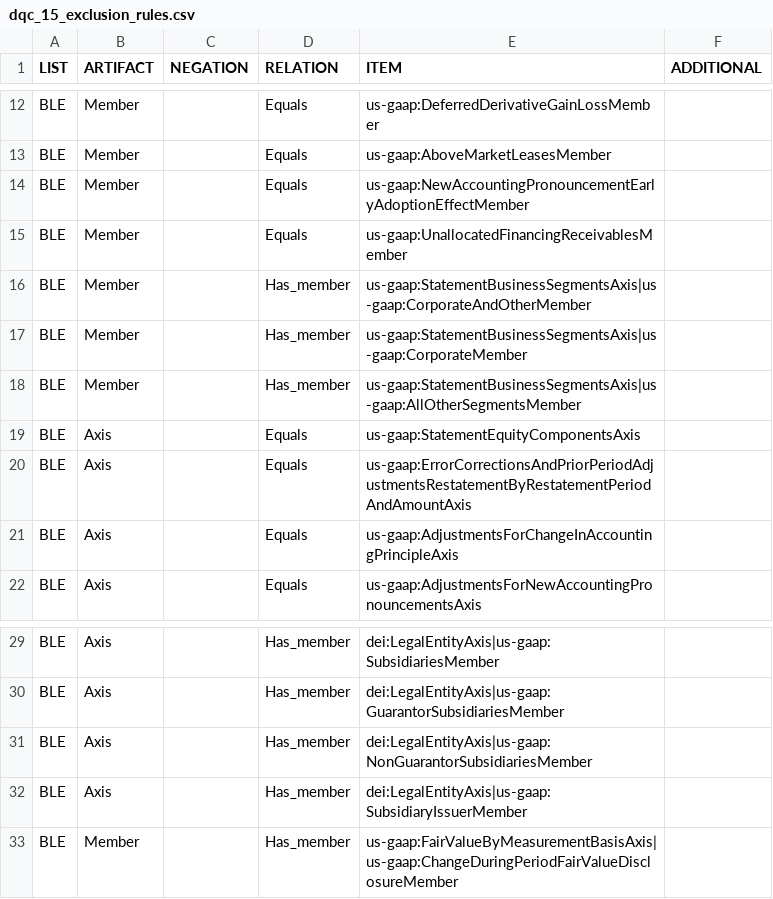
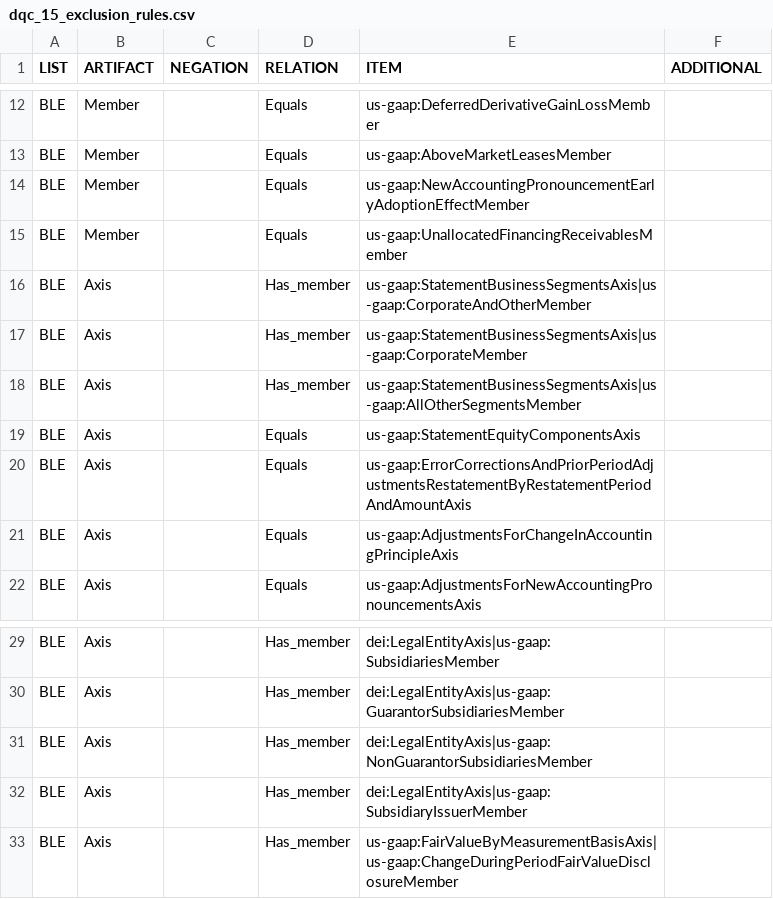
Before and after one commit to DataQualityCommittee/dqc_us_rules, a CSV file: dqc_us_rules/resources/DQC_US_0015/dqc_15_exclusion_rules.csv, drawn as a sheet; only a part is shown, gaps mark what is left out.

Commit message:
edit resources .csv files DQC_0015
thanks @andrewperkins-wf - these edits will also need to be applied to
next_q1_16 before pre-release v2 is created.

```diff
--- a/dqc_us_rules/resources/DQC_US_0015/dqc_15_exclusion_rules.csv
+++ b/dqc_us_rules/resources/DQC_US_0015/dqc_15_exclusion_rules.csv
@@ -15,5 +15,5 @@ BLE,Member,,Equals,us-gaap:NewAccountingPronouncementEarlyAdoptionEffectMember
 BLE,Member,,Equals,us-gaap:UnallocatedFinancingReceivablesMember
-BLE,Member,,Has_member,us-gaap:StatementBusinessSegmentsAxis|us-gaap:CorporateAndOtherMember
-BLE,Member,,Has_member,us-gaap:StatementBusinessSegmentsAxis|us-gaap:CorporateMember
-BLE,Member,,Has_member,us-gaap:StatementBusinessSegmentsAxis|us-gaap:AllOtherSegmentsMember
+BLE,Axis,,Has_member,us-gaap:StatementBusinessSegmentsAxis|us-gaap:CorporateAndOtherMember
+BLE,Axis,,Has_member,us-gaap:StatementBusinessSegmentsAxis|us-gaap:CorporateMember
+BLE,Axis,,Has_member,us-gaap:StatementBusinessSegmentsAxis|us-gaap:AllOtherSegmentsMember
 BLE,Axis,,Equals,us-gaap:StatementEquityComponentsAxis
@@ -32,2 +32,2 @@ BLE,Axis,,Has_member,dei:LegalEntityAxis|us-gaap:NonGuarantorSubsidiariesMember
 BLE,Axis,,Has_member,dei:LegalEntityAxis|us-gaap:SubsidiaryIssuerMember
-BLE,Member,,Has_member,us-gaap:FairValueByMeasurementBasisAxis|us-gaap:ChangeDuringPeriodFairValueDisclosureMember
+BLE,Axis,,Has_member,us-gaap:FairValueByMeasurementBasisAxis|us-gaap:ChangeDuringPeriodFairValueDisclosureMember
```
Also changed, not shown: dqc_us_rules/resources/DQC_US_0015/dqc_15_concepts.csv.
